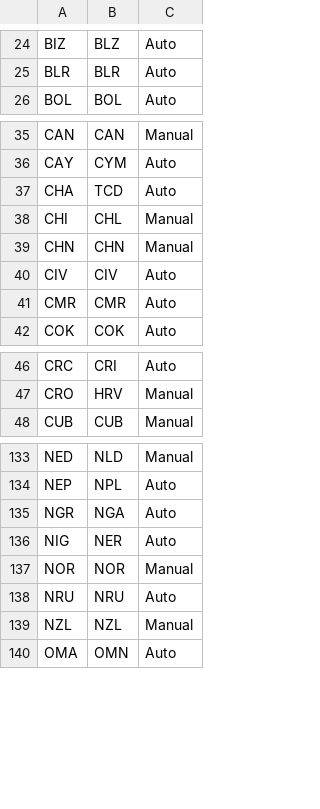
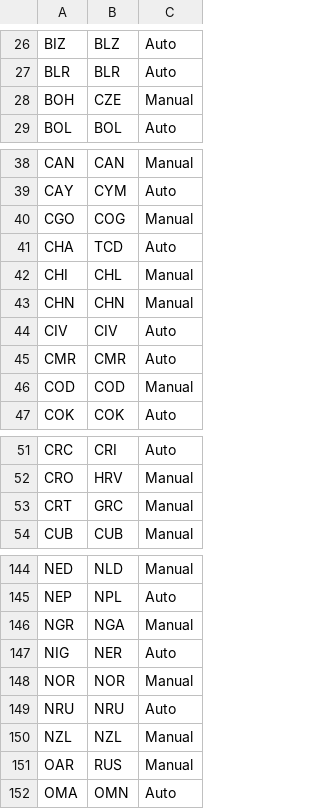
Before and after one commit to NicolasRieu/ProjetUX-Brochet-Landras-Rieuvernet, a CSV file: CSV_Source/country_code_mapping.csv, drawn as a sheet; only a part is shown, gaps mark what is left out; the diff covers the shown part only.

```diff
--- a/CSV_Source/country_code_mapping.csv
+++ b/CSV_Source/country_code_mapping.csv
@@ -25,2 +27,3 @@ BIZ,BLZ,Auto
 BLR,BLR,Auto
+BOH,CZE,Manual
 BOL,BOL,Auto
@@ -36,2 +39,3 @@ CAN,CAN,Manual
 CAY,CYM,Auto
+CGO,COG,Manual
 CHA,TCD,Auto
@@ -41,2 +45,3 @@ CIV,CIV,Auto
 CMR,CMR,Auto
+COD,COD,Manual
 COK,COK,Auto
@@ -47,2 +52,3 @@ CRC,CRI,Auto
 CRO,HRV,Manual
+CRT,GRC,Manual
 CUB,CUB,Manual
@@ -134,3 +145,3 @@ NED,NLD,Manual
 NEP,NPL,Auto
-NGR,NGA,Auto
+NGR,NGA,Manual
 NIG,NER,Auto
@@ -139,2 +150,3 @@ NRU,NRU,Auto
 NZL,NZL,Manual
+OAR,RUS,Manual
 OMA,OMN,Auto
```
Also changed, not shown: 14 added rows and 2 edited cells elsewhere in this file, 3 other files.
